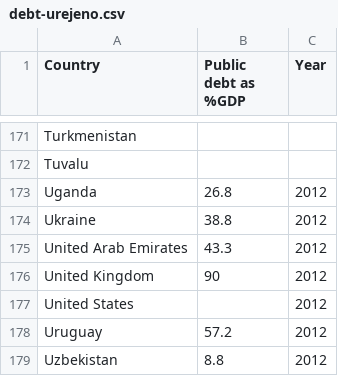
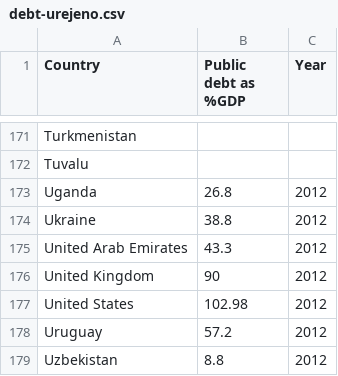
Before and after one commit to MarvinHerzog/APPR-2015-16, a CSV file: podatki/debt-urejeno.csv, drawn as a sheet; only a part is shown, gaps mark what is left out.

```diff
--- a/podatki/debt-urejeno.csv
+++ b/podatki/debt-urejeno.csv
@@ -176,3 +176,3 @@
 "United Kingdom",90,2012
-"United States",,2012
+"United States",102.98,2012
 "Uruguay",57.2,2012
```
Also changed, not shown: 4 other files.
